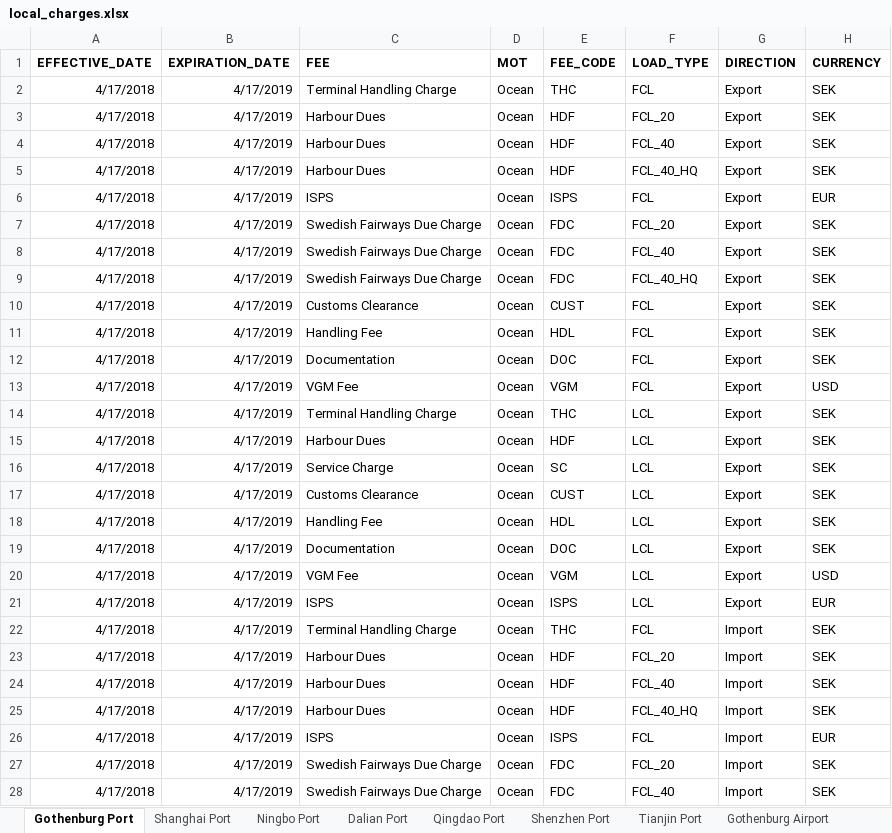
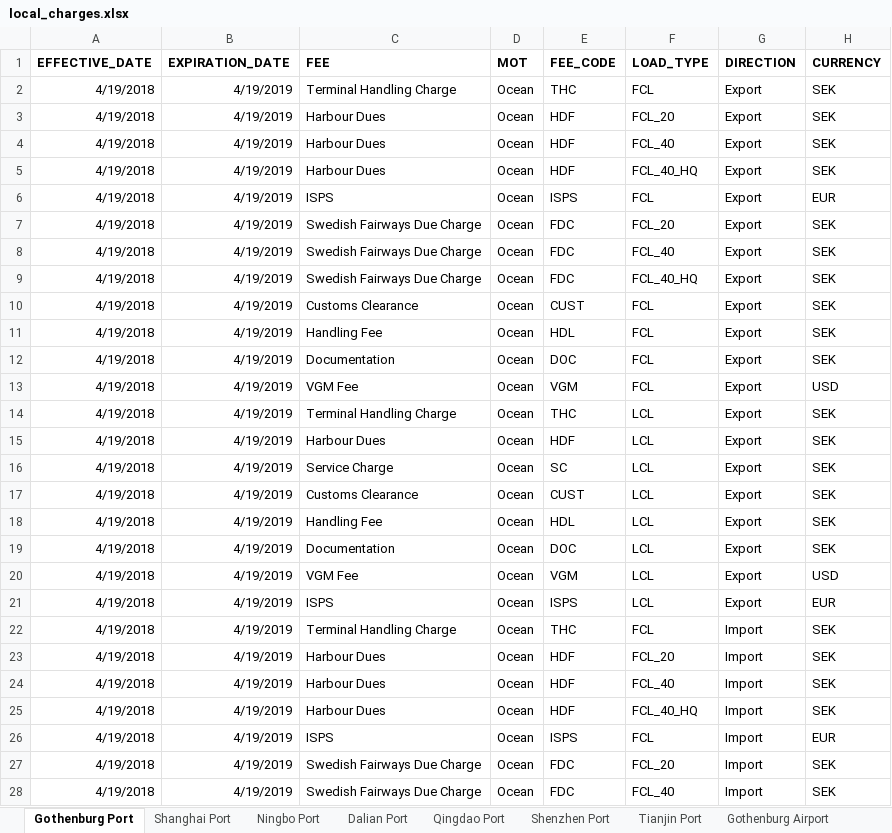
Before and after one commit to romikoops/polaris_clone, an Excel workbook: db/dummydata/local_charges.xlsx, sheet Gothenburg Port, drawn as a sheet; only a part is shown; values as stored, in another font and other column widths than the file's, no borders; charts and pictures not drawn; the diff covers the shown part only; the diff names each change by its address in the sheet, - before the commit and + after, or states it on an @@ line.

```diff
--- a/db/dummydata/local_charges.xlsx (sheet Gothenburg Port)
+++ b/db/dummydata/local_charges.xlsx (sheet Gothenburg Port)
-A2:A28 (EFFECTIVE_DATE): 4/17/2018
+A2:A28 (EFFECTIVE_DATE): 4/19/2018
-B2:B28 (EXPIRATION_DATE): 4/17/2019
+B2:B28 (EXPIRATION_DATE): 4/19/2019
```
Also changed, not shown: 24 edited cells elsewhere in this sheet, sheet Ningbo Airport, sheet Ningbo Port, sheet Tianjin Port, sheet Dalian Port, sheet Shanghai Port, sheet Stockholm Airport, 9 more sheets, 5 other files.
